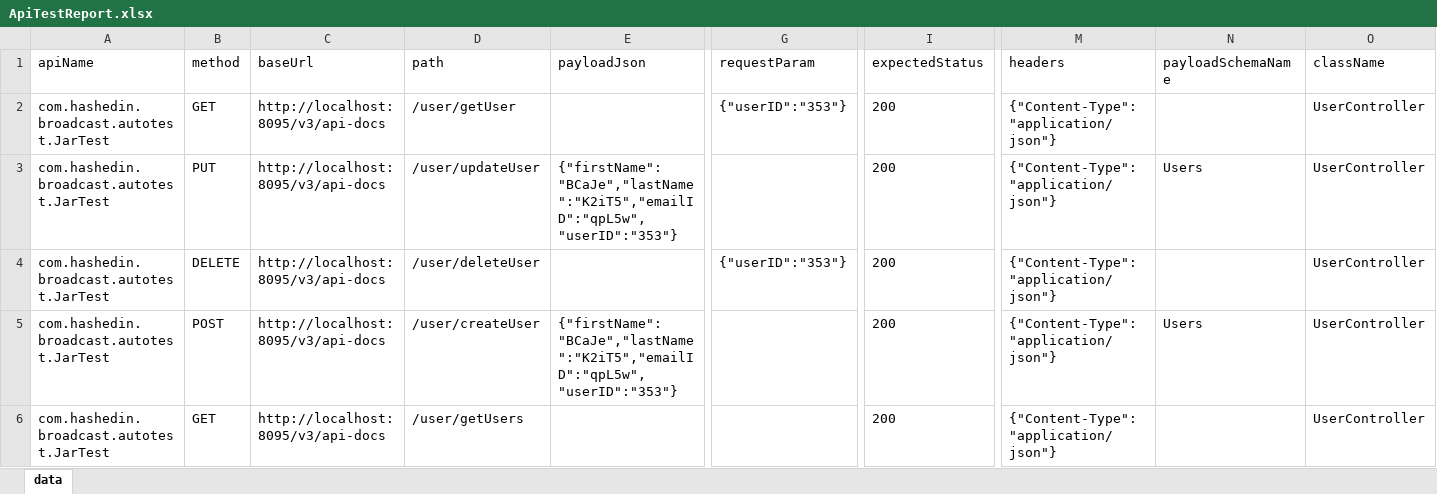
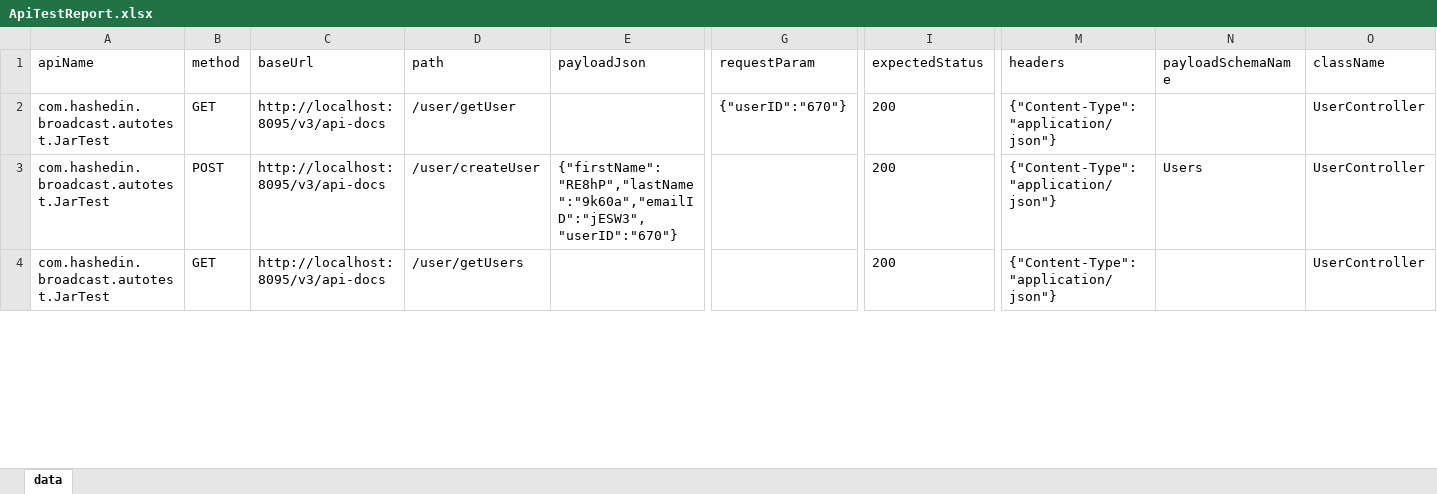
Before and after one commit to riybhattacharjee/AutoTest_FrontEnd, an Excel workbook: src/assets/ApiTestReport.xlsx, sheet data, drawn as a sheet; only a part is shown, gaps mark what is left out; values as stored, in another font and other column widths than the file's, no borders; removed rows and columns are numbered as before the commit, all else as after; rows hold the shown columns only; the diff covers the shown part only; the diff names each change by its address in the sheet, - before the commit and + after, or states it on an @@ line.

```diff
--- a/src/assets/ApiTestReport.xlsx (sheet data)
+++ b/src/assets/ApiTestReport.xlsx (sheet data)
-G2 (requestParam): {"userID":"353"}
+G2 (requestParam): {"userID":"670"}
-row 3: com.hashedin.broadcast.autotest.JarTest | PUT | http://localhost:8095/v3/api-docs | /user/updateUser | {"firstName":"BCaJe","lastName":"K2iT5","emailID":"qpL5w","userID":"353"} |  | 200 | {"Content-Type":"application/json"} | Users | UserController
-row 4: com.hashedin.broadcast.autotest.JarTest | DELETE | http://localhost:8095/v3/api-docs | /user/deleteUser |  | {"userID":"353"} | 200 | {"Content-Type":"application/json"} |  | UserController
-E3 (payloadJson): {"firstName":"BCaJe","lastName":"K2iT5","emailID":"qpL5w","userID":"353"}
+E3 (payloadJson): {"firstName":"RE8hP","lastName":"9k60a","emailID":"jESW3","userID":"670"}
```
Also changed, not shown: 3 added rows, 1 removed row and 7 edited cells elsewhere in this sheet, 2 other files.
